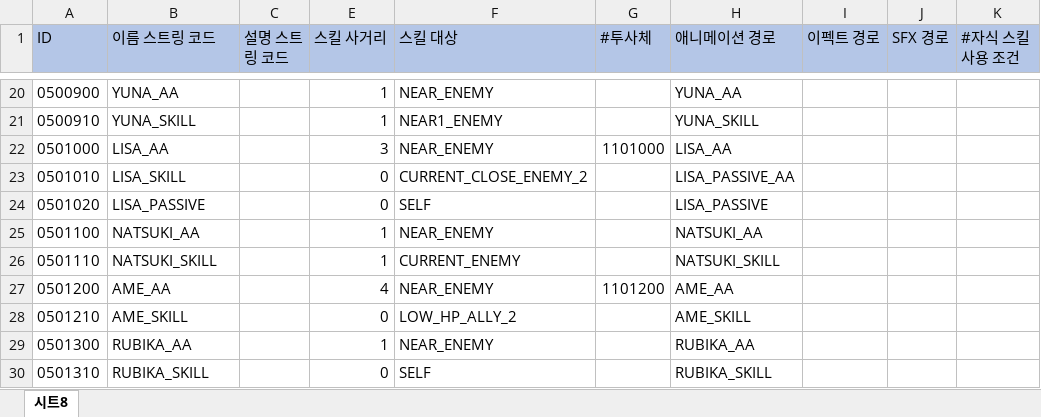
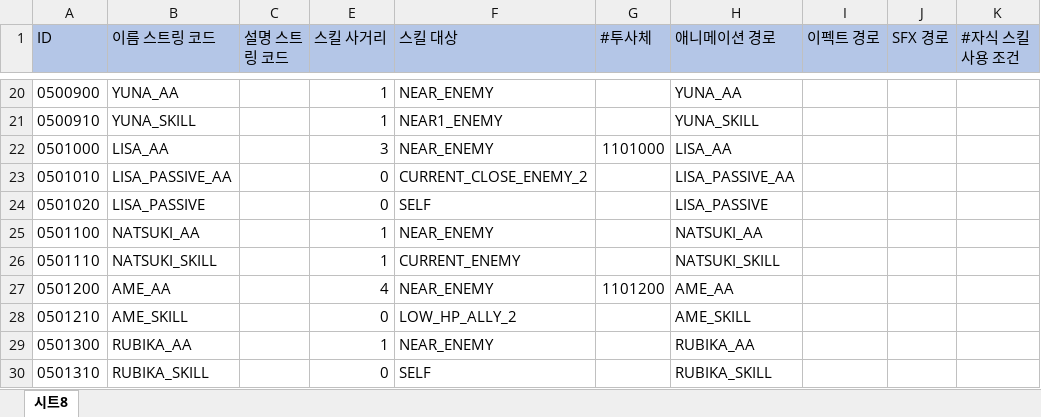
Before and after one commit to leejhee/DG_Project, an Excel workbook: DataGenerator/XLSXS/SkillData.xlsx, sheet 시트8, drawn as a sheet; only a part is shown, gaps mark what is left out; values as stored, in another font and other column widths than the file's, no borders; the diff names each change by its address in the sheet, - before the commit and + after, or states it on an @@ line.

```diff
--- a/DataGenerator/XLSXS/SkillData.xlsx (sheet 시트8)
+++ b/DataGenerator/XLSXS/SkillData.xlsx (sheet 시트8)
-B23 (이름 스트링 코드): LISA_SKILL
+B23 (이름 스트링 코드): LISA_PASSIVE_AA
```
Also changed, not shown: DataGenerator/XLSXS/FunctionData.xlsx, 2 other files.
